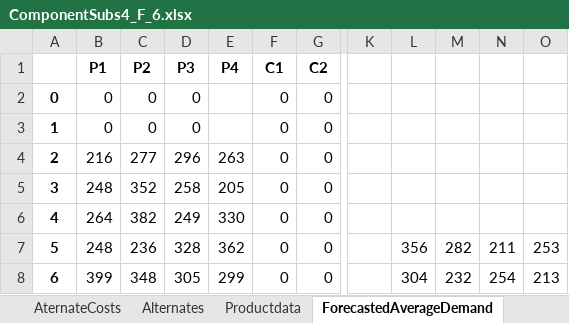
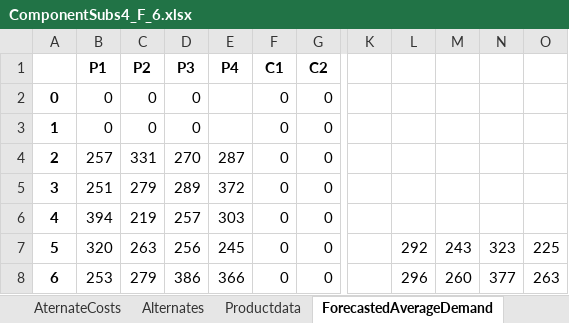
Before and after one commit to Simon-Thevenin/IJOC_SDDP_for_Multi-Echelon_Lot-Sizing_with_Component_Substitution, an Excel workbook: Instances/ComponentSubs4_F_6.xlsx, sheet ForecastedAverageDemand, drawn as a sheet; only a part is shown, gaps mark what is left out; values as stored, in another font and other column widths than the file's, no borders; the diff covers the shown part only; the diff names each change by its address in the sheet, - before the commit and + after, or states it on an @@ line.

```diff
--- a/Instances/ComponentSubs4_F_6.xlsx (sheet ForecastedAverageDemand)
+++ b/Instances/ComponentSubs4_F_6.xlsx (sheet ForecastedAverageDemand)
-B4 (P1): 216
+B4 (P1): 257
-C4 (P2): 277
+C4 (P2): 331
-D4 (P3): 296
+D4 (P3): 270
-E4 (P4): 263
+E4 (P4): 287
-B5 (P1): 248
+B5 (P1): 251
-C5 (P2): 352
+C5 (P2): 279
-D5 (P3): 258
+D5 (P3): 289
-E5 (P4): 205
+E5 (P4): 372
-B6 (P1): 264
+B6 (P1): 394
-C6 (P2): 382
+C6 (P2): 219
-D6 (P3): 249
+D6 (P3): 257
-E6 (P4): 330
+E6 (P4): 303
-B7 (P1): 248
+B7 (P1): 320
-C7 (P2): 236
+C7 (P2): 263
-D7 (P3): 328
+D7 (P3): 256
-E7 (P4): 362
+E7 (P4): 245
-L7: 356
+L7: 292
-M7: 282
+M7: 243
-N7: 211
+N7: 323
-O7: 253
+O7: 225
-B8 (P1): 399
+B8 (P1): 253
-C8 (P2): 348
+C8 (P2): 279
-D8 (P3): 305
+D8 (P3): 386
-E8 (P4): 299
+E8 (P4): 366
-L8: 304
+L8: 296
-M8: 232
+M8: 260
-N8: 254
+N8: 377
-O8: 213
+O8: 263
```
Also changed, not shown: 3 added rows, 3 removed rows and 40 edited cells elsewhere in this sheet, sheet ForcastedStandardDeviation, sheet ProcessingTime, sheet Generic, Instances/ComponentSubs4_F_10.xlsx, Instances/ComponentSubs4_F_6_M.xlsx, 9 other files.
